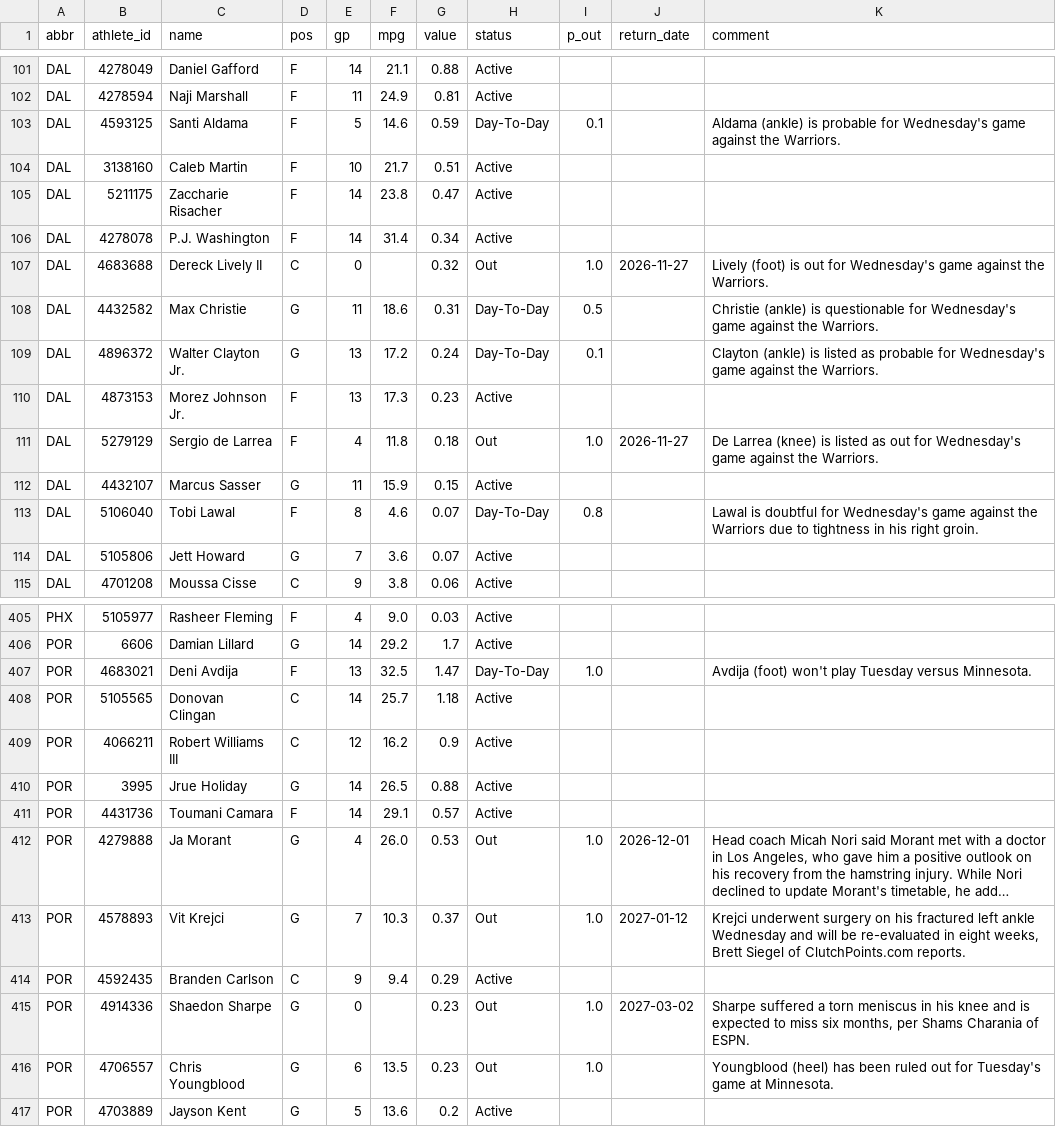
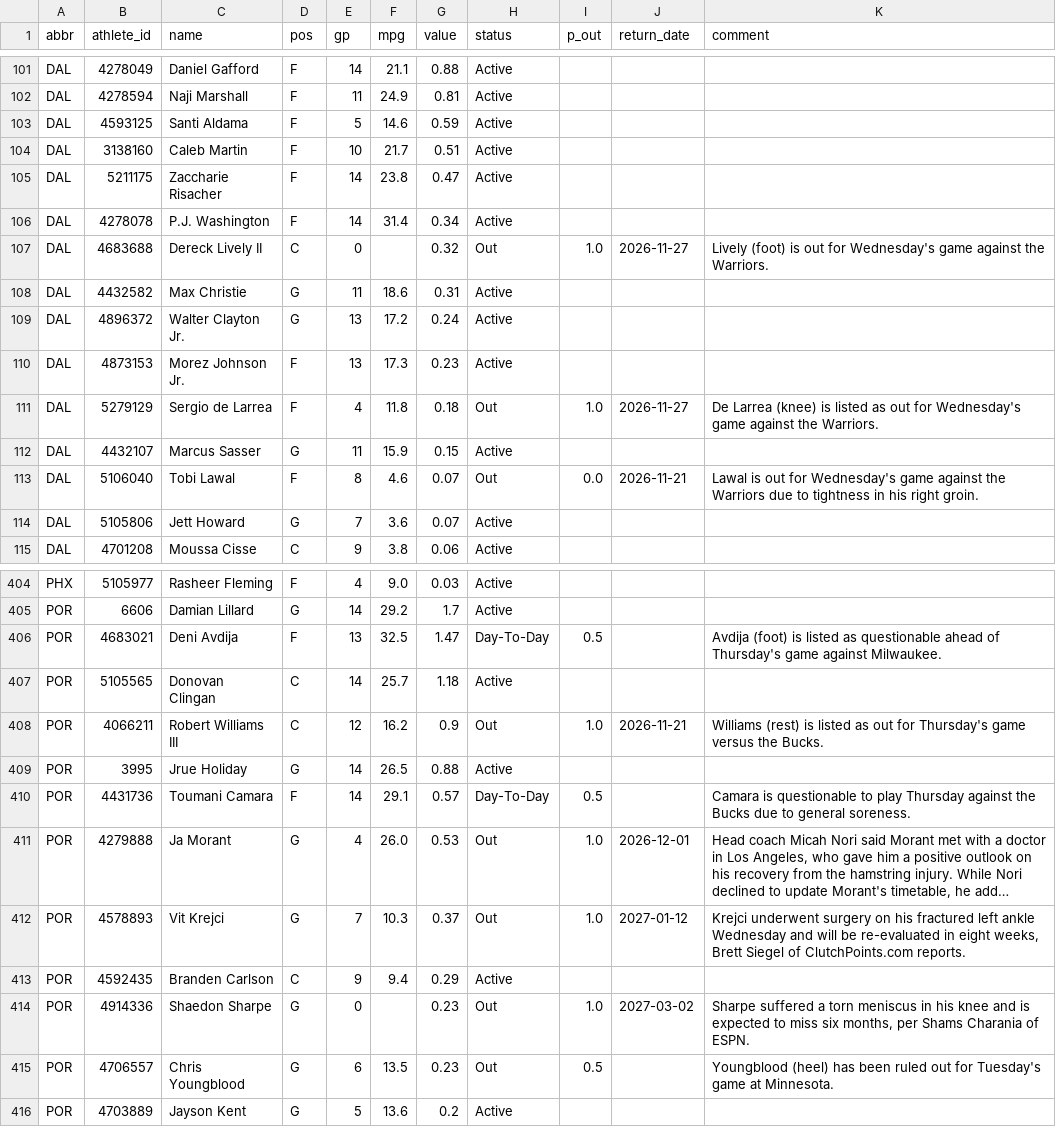
Before and after one commit to chronicaria/chronicaria.github.io, a CSV file: data/players.csv, drawn as a sheet; only a part is shown, gaps mark what is left out; long unchanged cells end in …; addresses are those after the commit; the diff covers the shown part only; the diff names each change by its address in the sheet, - before the commit and + after, or states it on an @@ line.

```diff
--- a/data/players.csv
+++ b/data/players.csv
-H103 (status): Day-To-Day
+H103 (status): Active
-I103 (p_out): 0.1
+I103 (p_out): (empty)
-K103 (comment): Aldama (ankle) is probable for Wednesday's game against the Warriors.
+K103 (comment): (empty)
-H108:H109 (status): Day-To-Day
+H108:H109 (status): Active
-I108 (p_out): 0.5
+I108 (p_out): (empty)
-K108 (comment): Christie (ankle) is questionable for Wednesday's game against the Warriors.
+K108 (comment): (empty)
-I109 (p_out): 0.1
+I109 (p_out): (empty)
-K109 (comment): Clayton (ankle) is listed as probable for Wednesday's game against the Warriors.
+K109 (comment): (empty)
-H113 (status): Day-To-Day
+H113 (status): Out
-I113 (p_out): 0.8
+I113 (p_out): 0.0
-J113 (return_date): (empty)
+J113 (return_date): 2026-11-21
-K113 (comment): Lawal is doubtful for Wednesday's…
+K113 (comment): Lawal is out for Wednesday's…
-I406 (p_out): 1.0
+I406 (p_out): 0.5
-K406 (comment): Avdija (foot) won't play Tuesday versus Minnesota.
+K406 (comment): Avdija (foot) is listed as questionable ahead of Thursday's game against Milwaukee.
-H408 (status): Active
+H408 (status): Out
-I408 (p_out): (empty)
+I408 (p_out): 1.0
-J408 (return_date): (empty)
+J408 (return_date): 2026-11-21
-K408 (comment): (empty)
+K408 (comment): Williams (rest) is listed as out for Thursday's game versus the Bucks.
-H410 (status): Active
+H410 (status): Day-To-Day
-I410 (p_out): (empty)
+I410 (p_out): 0.5
-K410 (comment): (empty)
+K410 (comment): Camara is questionable to play Thursday against the Bucks due to general soreness.
-I415 (p_out): 1.0
+I415 (p_out): 0.5
```
Also changed, not shown: 2 added rows, 3 removed rows, 15 moved rows and 88 edited cells elsewhere in this file, data/history.csv, data/proj_history.csv, 4 other files.
